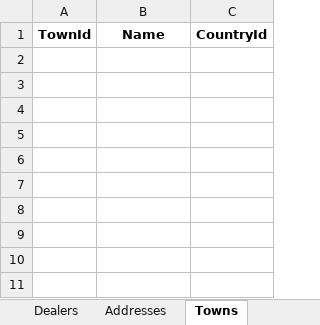
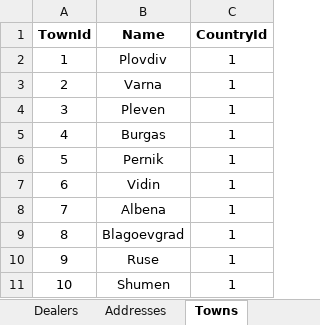
Before and after one commit to StefanSinapov/Databases-Teamwork-2014, an Excel workbook: CarsFactory.xlsx, sheet Towns, drawn as a sheet; values as stored, in another font and other column widths than the file's, no borders; the diff names each change by its address in the sheet, - before the commit and + after, or states it on an @@ line.

```diff
--- a/CarsFactory.xlsx (sheet Towns)
+++ b/CarsFactory.xlsx (sheet Towns)
+row 2: 1 | Plovdiv | 1
+row 3: 2 | Varna | 1
+row 4: 3 | Pleven | 1
+row 5: 4 | Burgas | 1
+row 6: 5 | Pernik | 1
+row 7: 6 | Vidin | 1
+row 8: 7 | Albena | 1
+row 9: 8 | Blagoevgrad | 1
+row 10: 9 | Ruse | 1
+row 11: 10 | Shumen | 1
```
Also changed, not shown: sheet Dealers, sheet Addresses, sheet Coutries, sheet Manufacturers, other sheet tabs, 2 other files.
